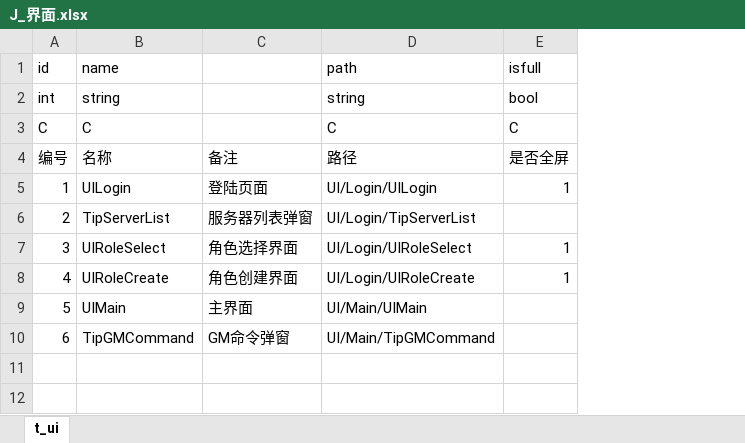
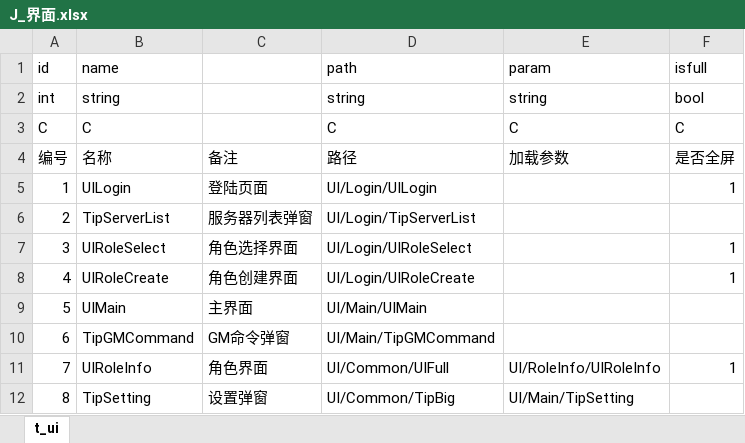
Before and after one commit to bigbadcat/XX004.Scheme, an Excel workbook: 数值/J_界面.xlsx, sheet t_ui, drawn as a sheet; values as stored, in another font and other column widths than the file's, no borders; the diff names each change by its address in the sheet, - before the commit and + after, or states it on an @@ line.

```diff
--- a/数值/J_界面.xlsx (sheet t_ui)
+++ b/数值/J_界面.xlsx (sheet t_ui)
+column E (param), rows 2-4: string | C | 加载参数
+row 11: 7 | UIRoleInfo | 角色界面 | UI/Common/UIFull | UI/RoleInfo/UIRoleInfo | 1
+row 12: 8 | TipSetting | 设置弹窗 | UI/Common/TipBig | UI/Main/TipSetting
```
Also changed, not shown: 数值/S_属性.xlsx, 数值/S_属性_doc.xlsx, 2 other files.
